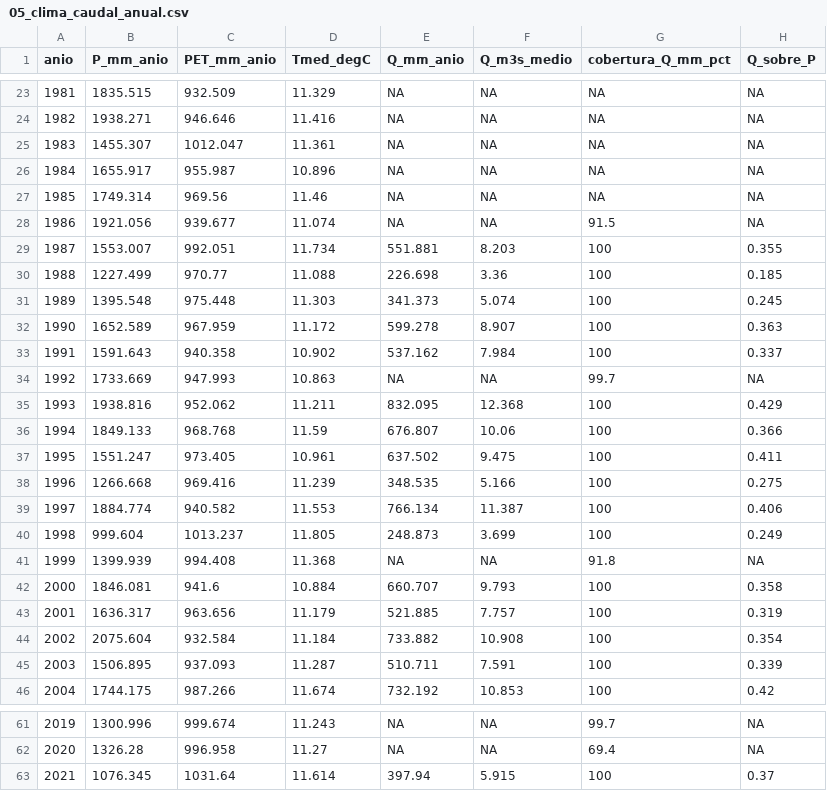
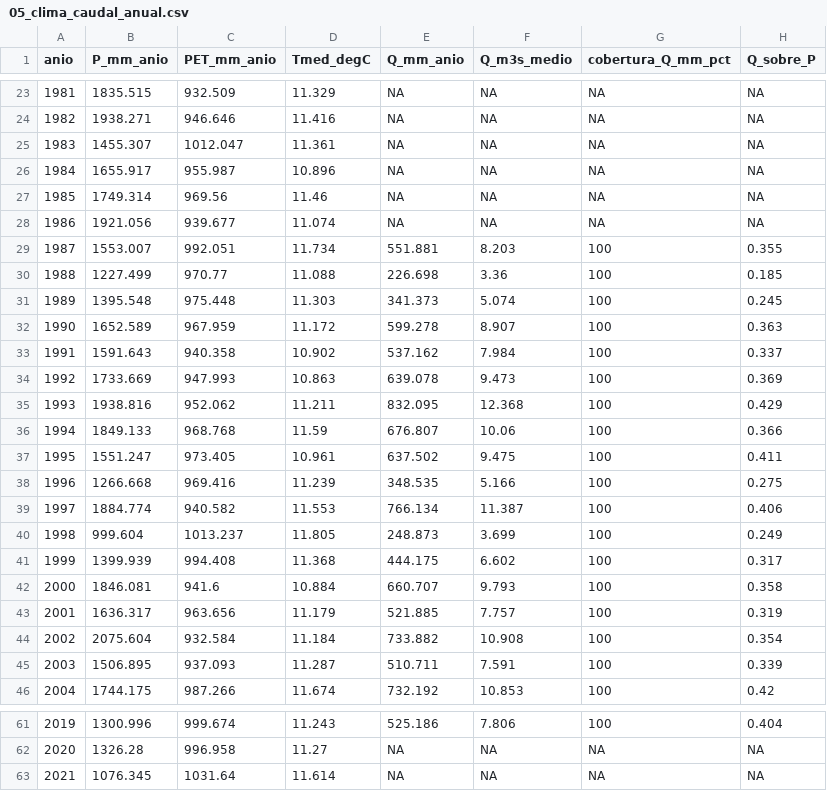
Before and after one commit to naxomilan/TP-01_RioDamas_Tacamo_10362001, a CSV file: 03_outputs/tables/05_clima_caudal_anual.csv, drawn as a sheet; only a part is shown, gaps mark what is left out; the diff covers the shown part only.

```diff
--- a/03_outputs/tables/05_clima_caudal_anual.csv
+++ b/03_outputs/tables/05_clima_caudal_anual.csv
@@ -27,3 +27,3 @@
 "1985",1749.314,969.56,11.46,NA,NA,NA,NA
-"1986",1921.056,939.677,11.074,NA,NA,91.5,NA
+"1986",1921.056,939.677,11.074,NA,NA,NA,NA
 "1987",1553.007,992.051,11.734,551.881,8.203,100,0.355
@@ -33,3 +33,3 @@
 "1991",1591.643,940.358,10.902,537.162,7.984,100,0.337
-"1992",1733.669,947.993,10.863,NA,NA,99.7,NA
+"1992",1733.669,947.993,10.863,639.078,9.473,100,0.369
 "1993",1938.816,952.062,11.211,832.095,12.368,100,0.429
@@ -40,3 +40,3 @@
 "1998",999.604,1013.237,11.805,248.873,3.699,100,0.249
-"1999",1399.939,994.408,11.368,NA,NA,91.8,NA
+"1999",1399.939,994.408,11.368,444.175,6.602,100,0.317
 "2000",1846.081,941.6,10.884,660.707,9.793,100,0.358
@@ -61,3 +61,3 @@
-"2019",1300.996,999.674,11.243,NA,NA,99.7,NA
-"2020",1326.28,996.958,11.27,NA,NA,69.4,NA
-"2021",1076.345,1031.64,11.614,397.94,5.915,100,0.37
+"2019",1300.996,999.674,11.243,525.186,7.806,100,0.404
+"2020",1326.28,996.958,11.27,NA,NA,NA,NA
+"2021",1076.345,1031.64,11.614,NA,NA,NA,NA
```
Also changed, not shown: 32 edited cells elsewhere in this file, 03_outputs/tables/05_pettitt_clima_anual.csv, 03_outputs/tables/05_regimen_mensual_P_PET_Q.csv, 15 other files.
